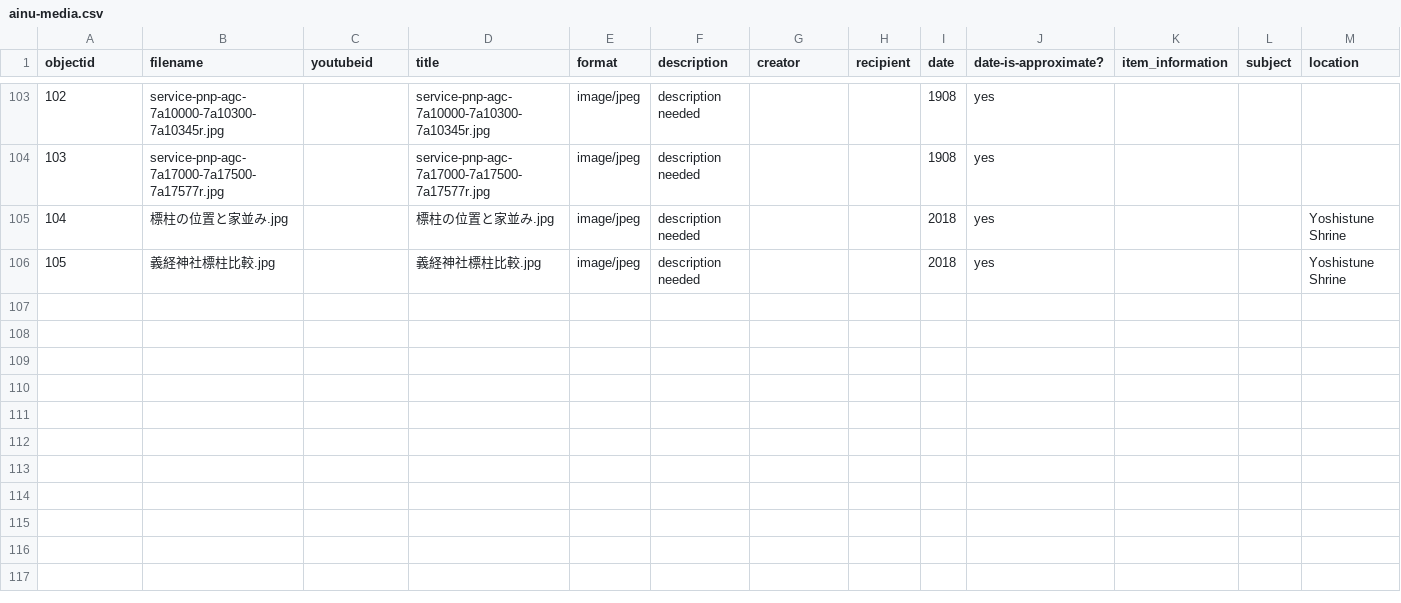
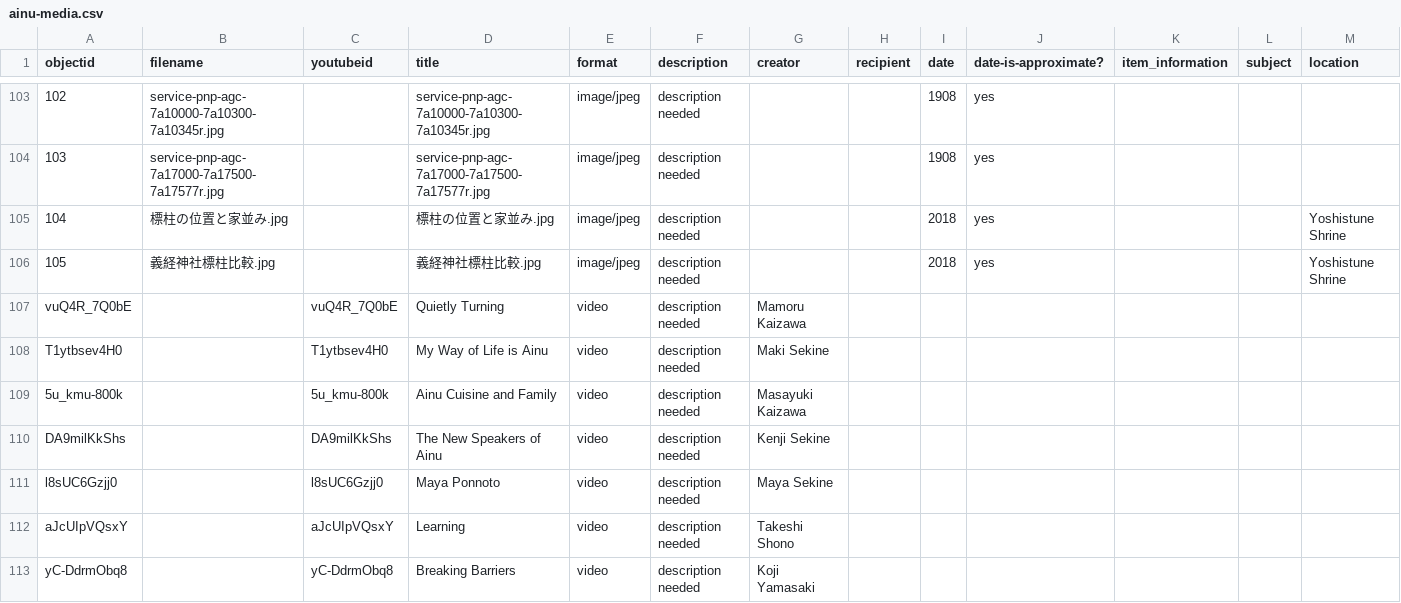
Before and after one commit to nsidc/ainucb, a CSV file: _data/ainu-media.csv, drawn as a sheet; only a part is shown, gaps mark what is left out; rows hold the shown columns only; the diff names each change by its address in the sheet, - before the commit and + after, or states it on an @@ line.

Commit message:
add videos

```diff
--- a/_data/ainu-media.csv
+++ b/_data/ainu-media.csv
+row 107: vuQ4R_7Q0bE |  | vuQ4R_7Q0bE | Quietly Turning | video | description needed | Mamoru Kaizawa
+row 108: T1ytbsev4H0 |  | T1ytbsev4H0 | My Way of Life is Ainu | video | description needed | Maki Sekine
+row 109: 5u_kmu-800k |  | 5u_kmu-800k | Ainu Cuisine and Family | video | description needed | Masayuki Kaizawa
+row 110: DA9milKkShs |  | DA9milKkShs | The New Speakers of Ainu | video | description needed | Kenji Sekine
+row 111: l8sUC6Gzjj0 |  | l8sUC6Gzjj0 | Maya Ponnoto | video | description needed | Maya Sekine
+row 112: aJcUIpVQsxY |  | aJcUIpVQsxY | Learning | video | description needed | Takeshi Shono
+row 113: yC-DdrmObq8 |  | yC-DdrmObq8 | Breaking Barriers | video | description needed | Koji Yamasaki
```
